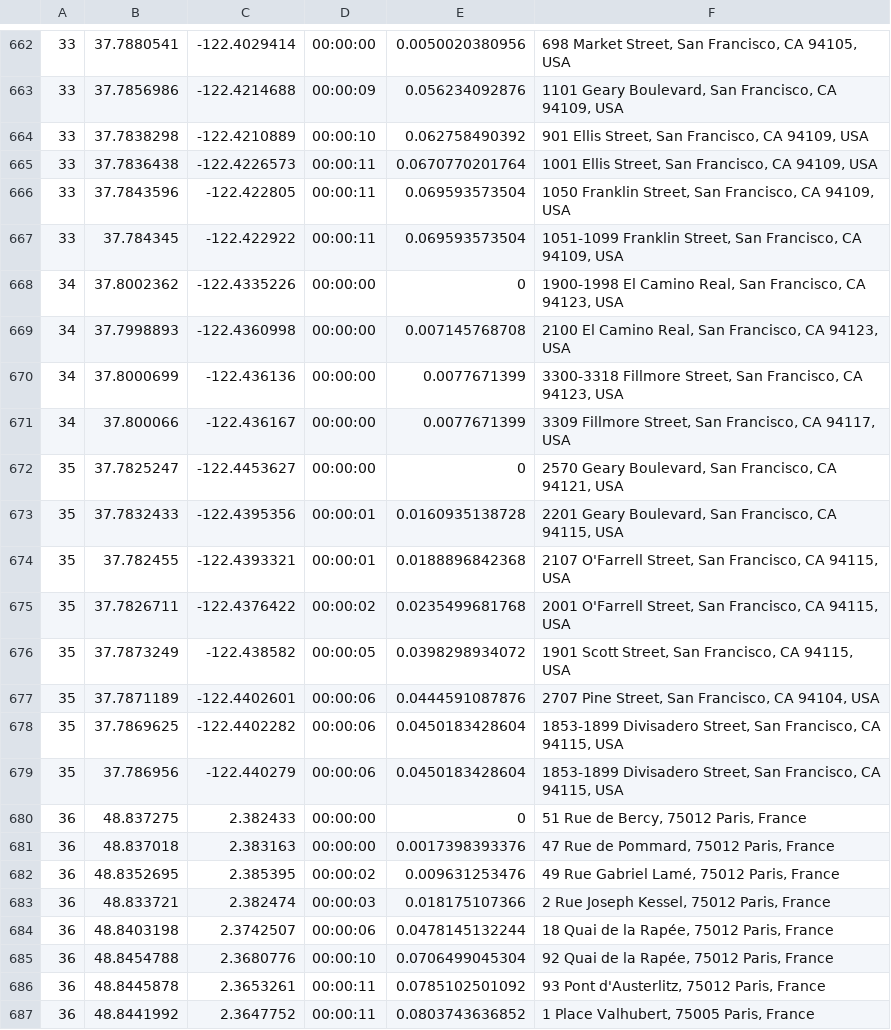
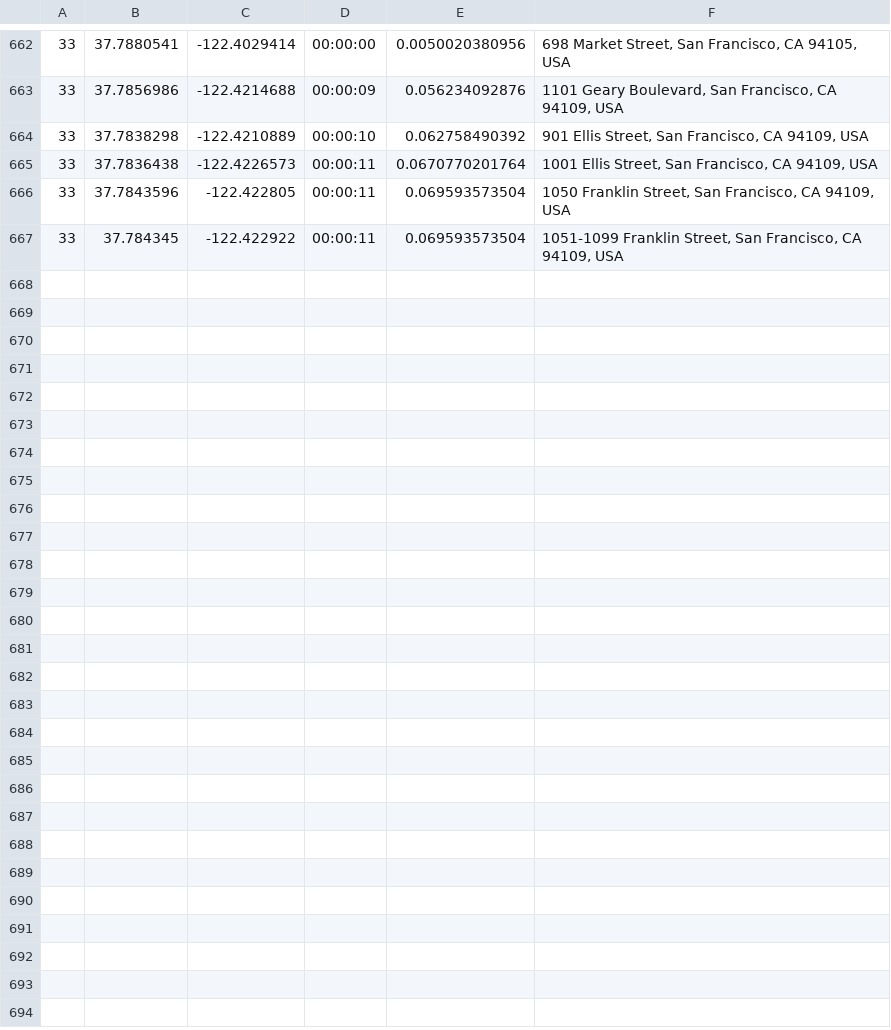
Before and after one commit to TripThru/Gateway, a CSV file: TripThruTests/bin/Debug/Test_GeoData/Geo-Routes.csv, drawn as a sheet; only a part is shown, gaps mark what is left out; the diff covers the shown part only.

```diff
--- a/TripThruTests/bin/Debug/Test_GeoData/Geo-Routes.csv
+++ b/TripThruTests/bin/Debug/Test_GeoData/Geo-Routes.csv
@@ -667,21 +667 @@
 33,37.784345,-122.422922,00:00:11,0.069593573504,"1051-1099 Franklin Street, San Francisco, CA 94109, USA"
-34,37.8002362,-122.4335226,00:00:00,0,"1900-1998 El Camino Real, San Francisco, CA 94123, USA"
-34,37.7998893,-122.4360998,00:00:00,0.007145768708,"2100 El Camino Real, San Francisco, CA 94123, USA"
-34,37.8000699,-122.436136,00:00:00,0.0077671399,"3300-3318 Fillmore Street, San Francisco, CA 94123, USA"
-34,37.800066,-122.436167,00:00:00,0.0077671399,"3309 Fillmore Street, San Francisco, CA 94117, USA"
-35,37.7825247,-122.4453627,00:00:00,0,"2570 Geary Boulevard, San Francisco, CA 94121, USA"
-35,37.7832433,-122.4395356,00:00:01,0.0160935138728,"2201 Geary Boulevard, San Francisco, CA 94115, USA"
-35,37.782455,-122.4393321,00:00:01,0.0188896842368,"2107 O'Farrell Street, San Francisco, CA 94115, USA"
-35,37.7826711,-122.4376422,00:00:02,0.0235499681768,"2001 O'Farrell Street, San Francisco, CA 94115, USA"
-35,37.7873249,-122.438582,00:00:05,0.0398298934072,"1901 Scott Street, San Francisco, CA 94115, USA"
-35,37.7871189,-122.4402601,00:00:06,0.0444591087876,"2707 Pine Street, San Francisco, CA 94104, USA"
-35,37.7869625,-122.4402282,00:00:06,0.0450183428604,"1853-1899 Divisadero Street, San Francisco, CA 94115, USA"
-35,37.786956,-122.440279,00:00:06,0.0450183428604,"1853-1899 Divisadero Street, San Francisco, CA 94115, USA"
-36,48.837275,2.382433,00:00:00,0,"51 Rue de Bercy, 75012 Paris, France"
-36,48.837018,2.383163,00:00:00,0.0017398393376,"47 Rue de Pommard, 75012 Paris, France"
-36,48.8352695,2.385395,00:00:02,0.009631253476,"49 Rue Gabriel Lamé, 75012 Paris, France"
-36,48.833721,2.382474,00:00:03,0.018175107366,"2 Rue Joseph Kessel, 75012 Paris, France"
-36,48.8403198,2.3742507,00:00:06,0.0478145132244,"18 Quai de la Rapée, 75012 Paris, France"
-36,48.8454788,2.3680776,00:00:10,0.0706499045304,"92 Quai de la Rapée, 75012 Paris, France"
-36,48.8445878,2.3653261,00:00:11,0.0785102501092,"93 Pont d'Austerlitz, 75012 Paris, France"
-36,48.8441992,2.3647752,00:00:11,0.0803743636852,"1 Place Valhubert, 75005 Paris, France"
```
Also changed, not shown: 13 removed rows elsewhere in this file, TripThruTests/bin/Debug/Test_GeoData/Geo-Location-Names.csv, 14 other files.
